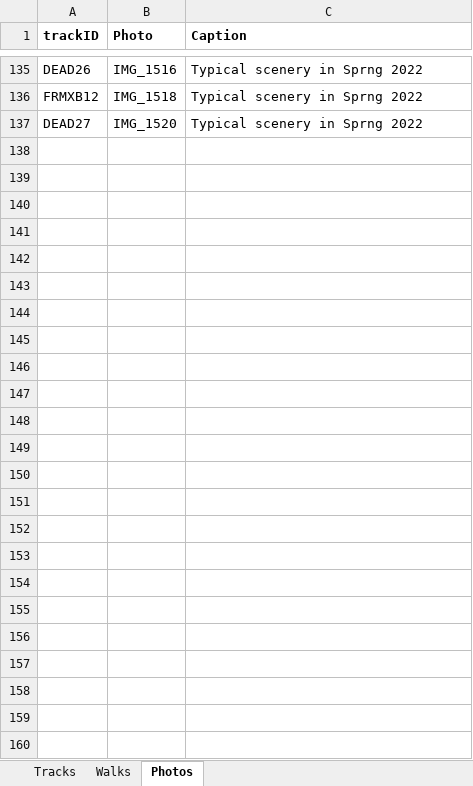
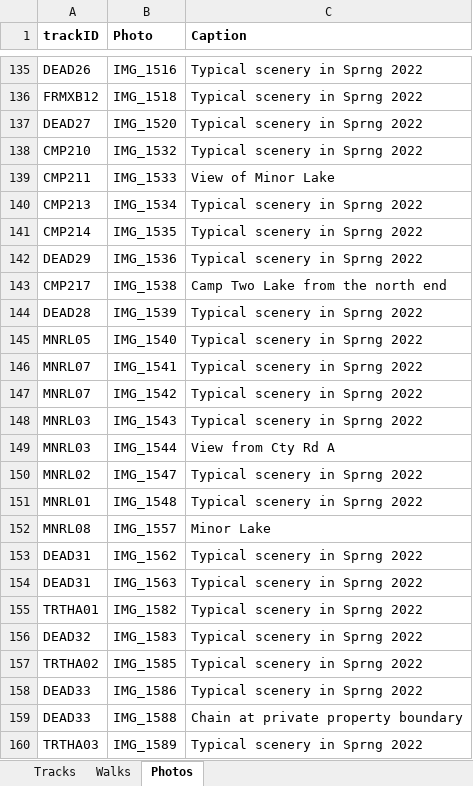
Before and after one commit to droglenc/MAPPING, an Excel workbook: Pike Chain Area/Data/Trail Mapping Info.xlsx, sheet Photos, drawn as a sheet; only a part is shown, gaps mark what is left out; values as stored, in another font and other column widths than the file's, no borders; the diff names each change by its address in the sheet, - before the commit and + after, or states it on an @@ line.

```diff
--- a/Pike Chain Area/Data/Trail Mapping Info.xlsx (sheet Photos)
+++ b/Pike Chain Area/Data/Trail Mapping Info.xlsx (sheet Photos)
+row 138: CMP210 | IMG_1532 | Typical scenery in Sprng 2022
+row 139: CMP211 | IMG_1533 | View of Minor Lake
+row 140: CMP213 | IMG_1534 | Typical scenery in Sprng 2022
+row 141: CMP214 | IMG_1535 | Typical scenery in Sprng 2022
+row 142: DEAD29 | IMG_1536 | Typical scenery in Sprng 2022
+row 143: CMP217 | IMG_1538 | Camp Two Lake from the north end
+row 144: DEAD28 | IMG_1539 | Typical scenery in Sprng 2022
+row 145: MNRL05 | IMG_1540 | Typical scenery in Sprng 2022
+row 146: MNRL07 | IMG_1541 | Typical scenery in Sprng 2022
+row 147: MNRL07 | IMG_1542 | Typical scenery in Sprng 2022
+row 148: MNRL03 | IMG_1543 | Typical scenery in Sprng 2022
+row 149: MNRL03 | IMG_1544 | View from Cty Rd A
+row 150: MNRL02 | IMG_1547 | Typical scenery in Sprng 2022
+row 151: MNRL01 | IMG_1548 | Typical scenery in Sprng 2022
+row 152: MNRL08 | IMG_1557 | Minor Lake
+row 153: DEAD31 | IMG_1562 | Typical scenery in Sprng 2022
+row 154: DEAD31 | IMG_1563 | Typical scenery in Sprng 2022
+row 155: TRTHA01 | IMG_1582 | Typical scenery in Sprng 2022
+row 156: DEAD32 | IMG_1583 | Typical scenery in Sprng 2022
+row 157: TRTHA02 | IMG_1585 | Typical scenery in Sprng 2022
+row 158: DEAD33 | IMG_1586 | Typical scenery in Sprng 2022
+row 159: DEAD33 | IMG_1588 | Chain at private property boundary
+row 160: TRTHA03 | IMG_1589 | Typical scenery in Sprng 2022
```
Also changed, not shown: sheet Tracks, sheet Walks, 56 other files.
